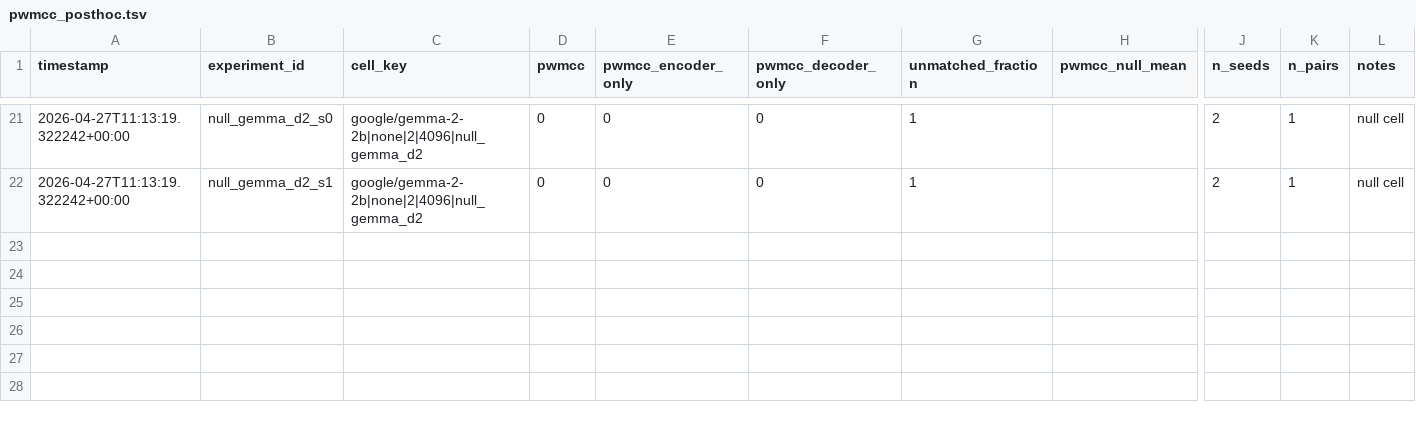
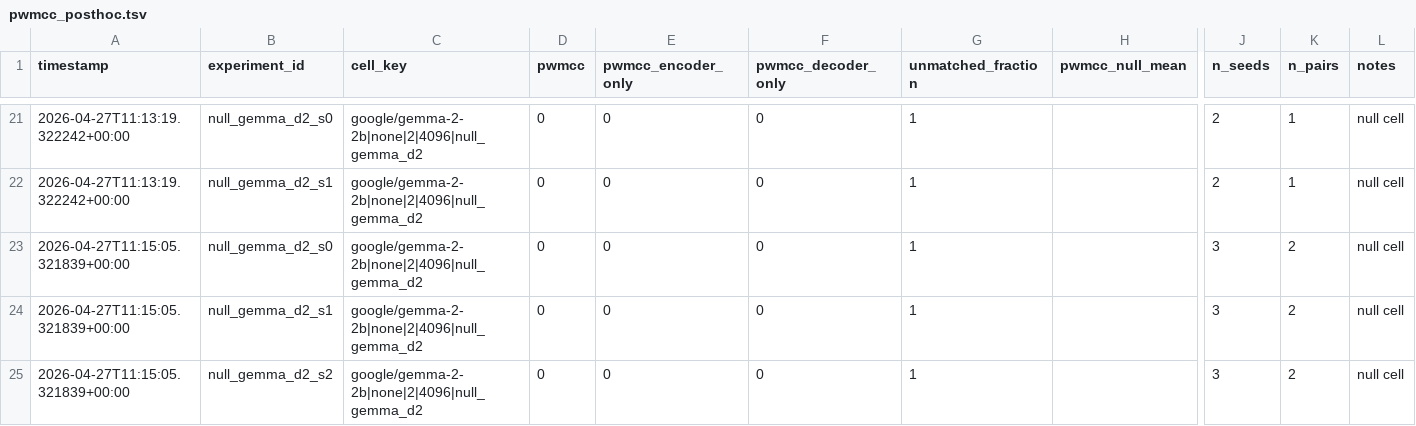
Before and after one commit to aragorn-w/sae-recursive-depth, a TSV file: experiments/pwmcc_posthoc.tsv, drawn as a sheet; only a part is shown, gaps mark what is left out; rows hold the shown columns only; the diff names each change by its address in the sheet, - before the commit and + after, or states it on an @@ line.

Commit message:
[SAE-LOOP] null_gemma_d2_s2 complete VE=0.0180173 PW-MCC=NA

```diff
--- a/experiments/pwmcc_posthoc.tsv
+++ b/experiments/pwmcc_posthoc.tsv
+row 23: 2026-04-27T11:15:05.321839+00:00 | null_gemma_d2_s0 | google/gemma-2-2b|none|2|4096|null_gemma_d2 | 0 | 0 | 0 | 1 |  | 3 | 2 | null cell
+row 24: 2026-04-27T11:15:05.321839+00:00 | null_gemma_d2_s1 | google/gemma-2-2b|none|2|4096|null_gemma_d2 | 0 | 0 | 0 | 1 |  | 3 | 2 | null cell
+row 25: 2026-04-27T11:15:05.321839+00:00 | null_gemma_d2_s2 | google/gemma-2-2b|none|2|4096|null_gemma_d2 | 0 | 0 | 0 | 1 |  | 3 | 2 | null cell
```
Also changed, not shown: experiments/results.tsv, 2 other files.
